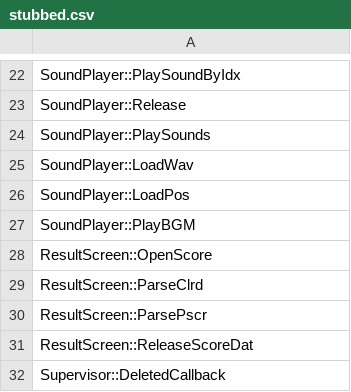
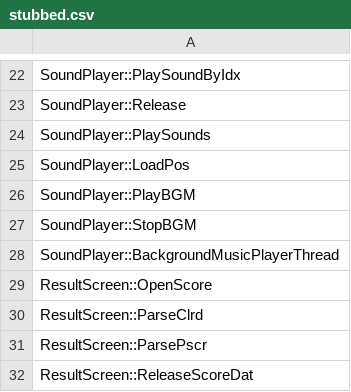
Before and after one commit to izy1sky/th06, a CSV file: config/stubbed.csv, drawn as a sheet; only a part is shown, gaps mark what is left out; the shorter side is filled out with more unchanged rows; removed rows and columns are numbered as before the commit, all else as after; the diff names each change by its address in the sheet, - before the commit and + after, or states it on an @@ line.

Commit message:
Implement SoundPlayer::LoadWav

```diff
--- a/config/stubbed.csv
+++ b/config/stubbed.csv
-row 25: SoundPlayer::LoadWav
+row 27: SoundPlayer::StopBGM
+row 28: SoundPlayer::BackgroundMusicPlayerThread
```
Also changed, not shown: config/implemented.csv, 4 other files.
